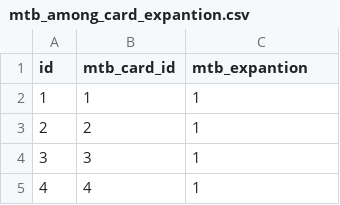
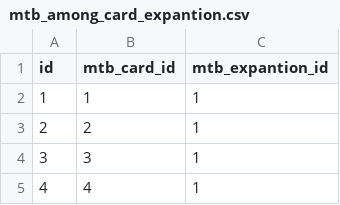
Before and after one commit to PharaohKJ/dsg, a CSV file: db/master_data/mtb_among_card_expantion.csv, drawn as a sheet; only a part is shown.

```diff
--- a/db/master_data/mtb_among_card_expantion.csv
+++ b/db/master_data/mtb_among_card_expantion.csv
@@ -1,2 +1,2 @@
-"id","mtb_card_id","mtb_expantion"
+id,mtb_card_id,mtb_expantion_id
 1,1,1
```
Also changed, not shown: db/master_data/mtb_among_card_type.csv, db/master_data/mtb_card.csv, 7 other files.
